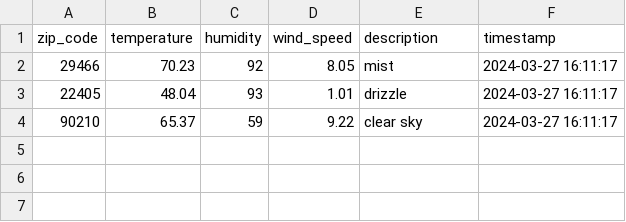
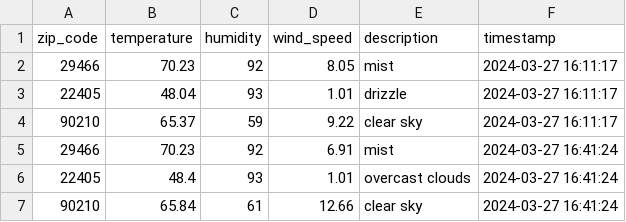
Before and after one commit to elderj/mt-p-weather-station, a CSV file: weather_data.csv, drawn as a sheet.

Commit message:
Daily update

```diff
--- a/weather_data.csv
+++ b/weather_data.csv
@@ -4 +4,4 @@ zip_code,temperature,humidity,wind_speed,description,timestamp
 90210,65.37,59,9.22,clear sky,2024-03-27 16:11:17
+29466,70.23,92,6.91,mist,2024-03-27 16:41:24
+22405,48.4,93,1.01,overcast clouds,2024-03-27 16:41:24
+90210,65.84,61,12.66,clear sky,2024-03-27 16:41:24
```
